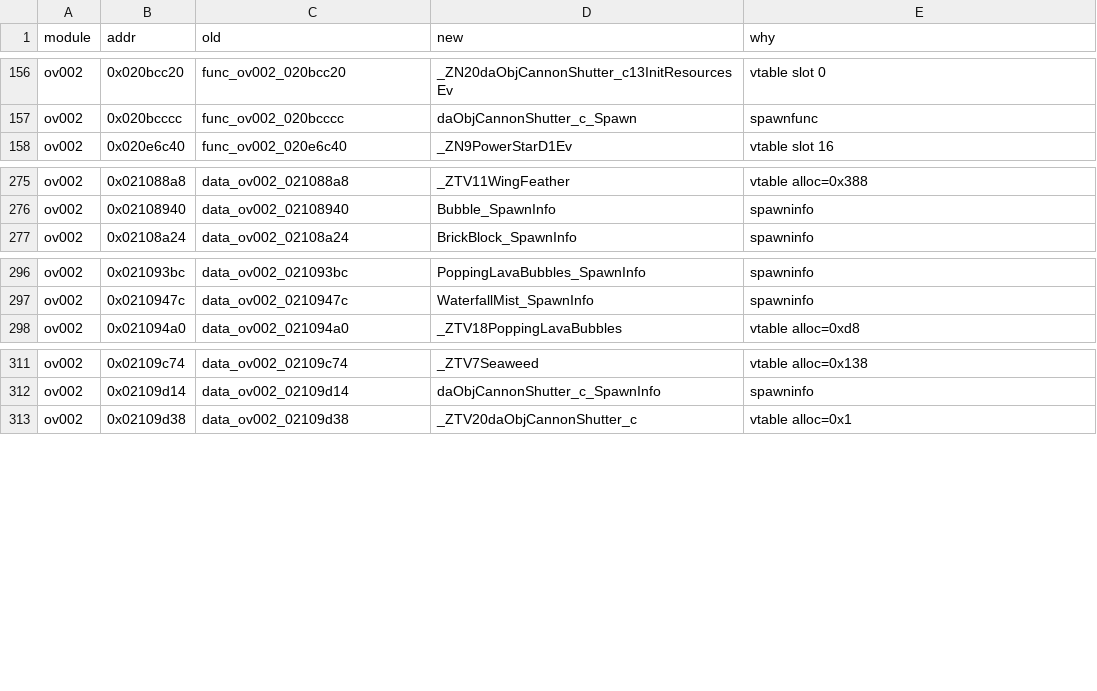
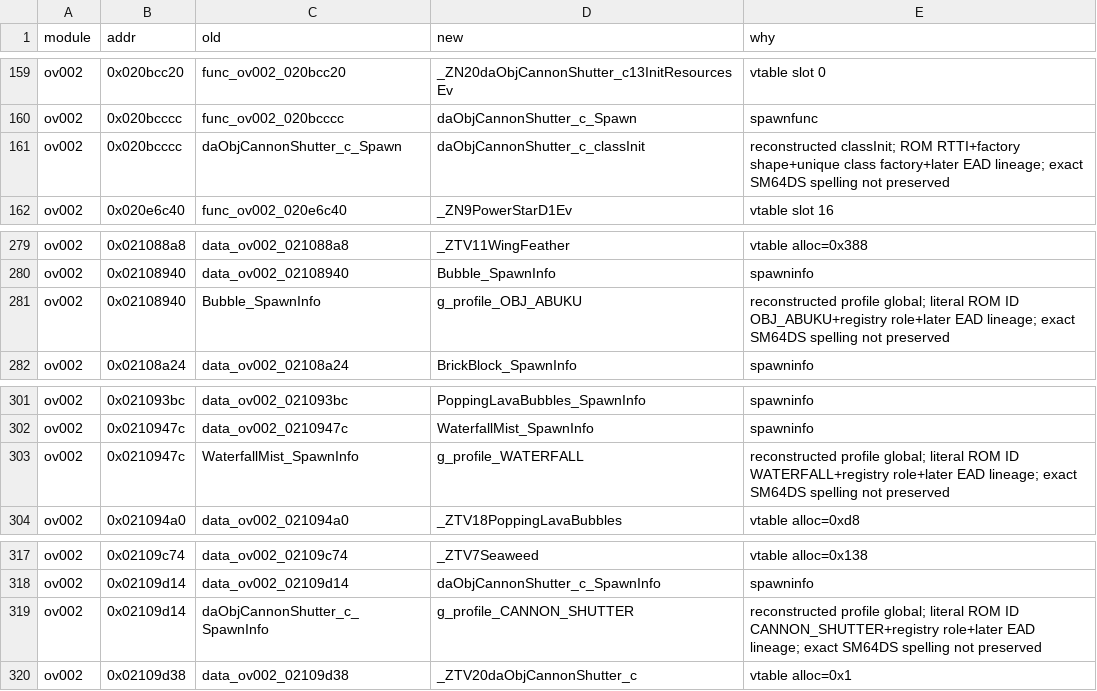
Before and after one commit to AdrianBros/sm64ds-decomp, a TSV file: symbols/actor_renames.tsv, drawn as a sheet; only a part is shown, gaps mark what is left out; the diff covers the shown part only; the diff names each change by its address in the sheet, - before the commit and + after, or states it on an @@ line.

Commit message:
Reconstruct five more actor profile symbols

```diff
--- a/symbols/actor_renames.tsv
+++ b/symbols/actor_renames.tsv
+row 161: ov002 | 0x020bcccc | daObjCannonShutter_c_Spawn | daObjCannonShutter_c_classInit | reconstructed classInit; ROM RTTI+factory shape+unique class factory+later EAD lineage; exact SM64DS spelling not preserved
+row 281: ov002 | 0x02108940 | Bubble_SpawnInfo | g_profile_OBJ_ABUKU | reconstructed profile global; literal ROM ID OBJ_ABUKU+registry role+later EAD lineage; exact SM64DS spelling not preserved
+row 303: ov002 | 0x0210947c | WaterfallMist_SpawnInfo | g_profile_WATERFALL | reconstructed profile global; literal ROM ID WATERFALL+registry role+later EAD lineage; exact SM64DS spelling not preserved
+row 319: ov002 | 0x02109d14 | daObjCannonShutter_c_SpawnInfo | g_profile_CANNON_SHUTTER | reconstructed profile global; literal ROM ID CANNON_SHUTTER+registry role+later EAD lineage; exact SM64DS spelling not preserved
```
Also changed, not shown: 11 added rows elsewhere in this file, 21 other files.
